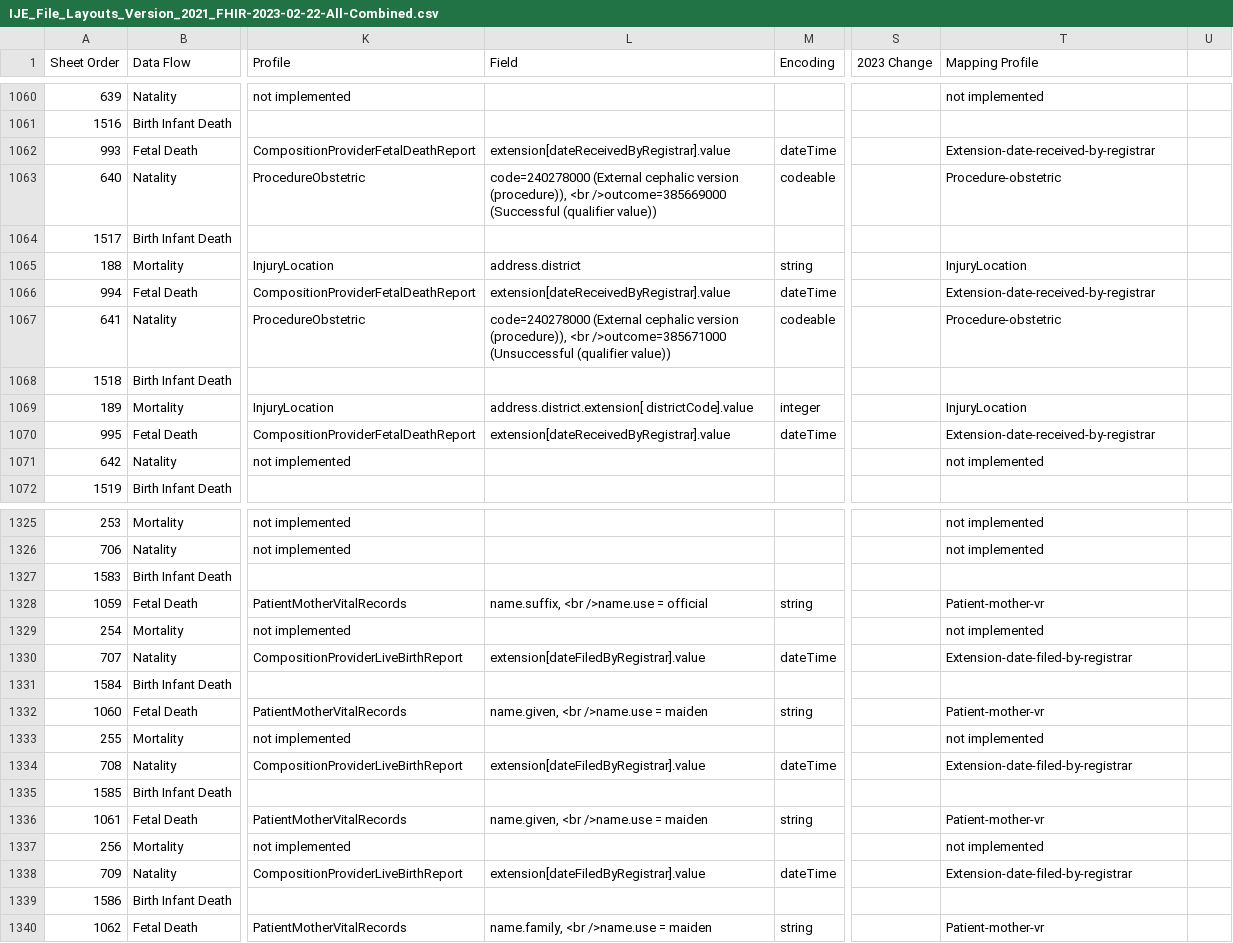
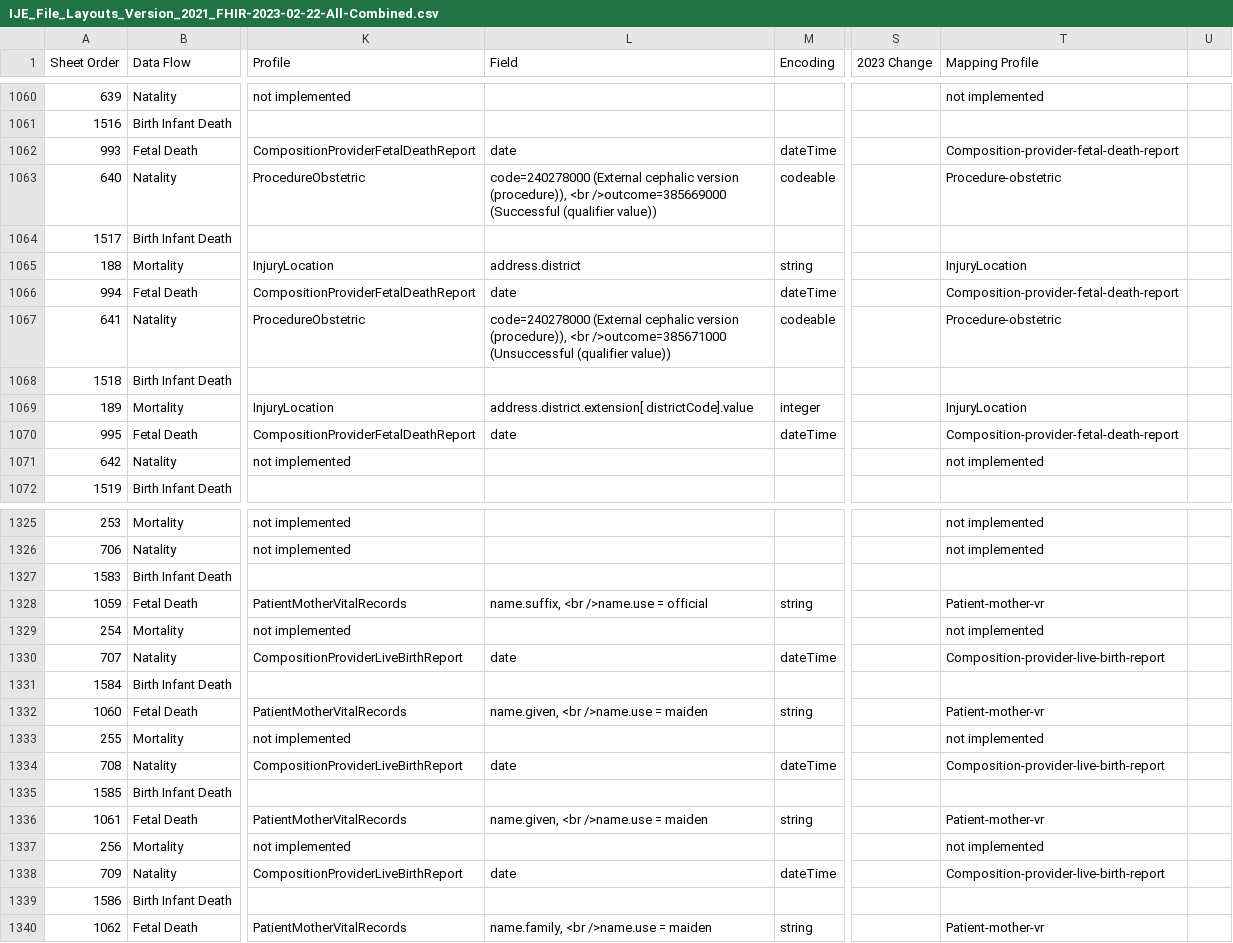
Before and after one commit to HL7/fhir-bfdr, a CSV file: input/mapping/IJE_File_Layouts_Version_2021_FHIR-2023-02-22-All-Combined.csv, drawn as a sheet; only a part is shown, gaps mark what is left out; the diff names each change by its address in the sheet, - before the commit and + after, or states it on an @@ line.

Commit message:
dates in data dictionary

```diff
--- a/input/mapping/IJE_File_Layouts_Version_2021_FHIR-2023-02-22-All-Combined.csv
+++ b/input/mapping/IJE_File_Layouts_Version_2021_FHIR-2023-02-22-All-Combined.csv
-L1062 (Field): extension[dateReceivedByRegistrar].value
+L1062 (Field): date
-T1062 (Mapping Profile): Extension-date-received-by-registrar
+T1062 (Mapping Profile): Composition-provider-fetal-death-report
-L1066 (Field): extension[dateReceivedByRegistrar].value
+L1066 (Field): date
-T1066 (Mapping Profile): Extension-date-received-by-registrar
+T1066 (Mapping Profile): Composition-provider-fetal-death-report
-L1070 (Field): extension[dateReceivedByRegistrar].value
+L1070 (Field): date
-T1070 (Mapping Profile): Extension-date-received-by-registrar
+T1070 (Mapping Profile): Composition-provider-fetal-death-report
-L1330 (Field): extension[dateFiledByRegistrar].value
+L1330 (Field): date
-T1330 (Mapping Profile): Extension-date-filed-by-registrar
+T1330 (Mapping Profile): Composition-provider-live-birth-report
-L1334 (Field): extension[dateFiledByRegistrar].value
+L1334 (Field): date
-T1334 (Mapping Profile): Extension-date-filed-by-registrar
+T1334 (Mapping Profile): Composition-provider-live-birth-report
-L1338 (Field): extension[dateFiledByRegistrar].value
+L1338 (Field): date
-T1338 (Mapping Profile): Extension-date-filed-by-registrar
+T1338 (Mapping Profile): Composition-provider-live-birth-report
```
Also changed, not shown: input/mapping/BFDR_Forms_Mapping.csv, input/mapping/BFDR_Profile_Intros.csv, 7 other files.
